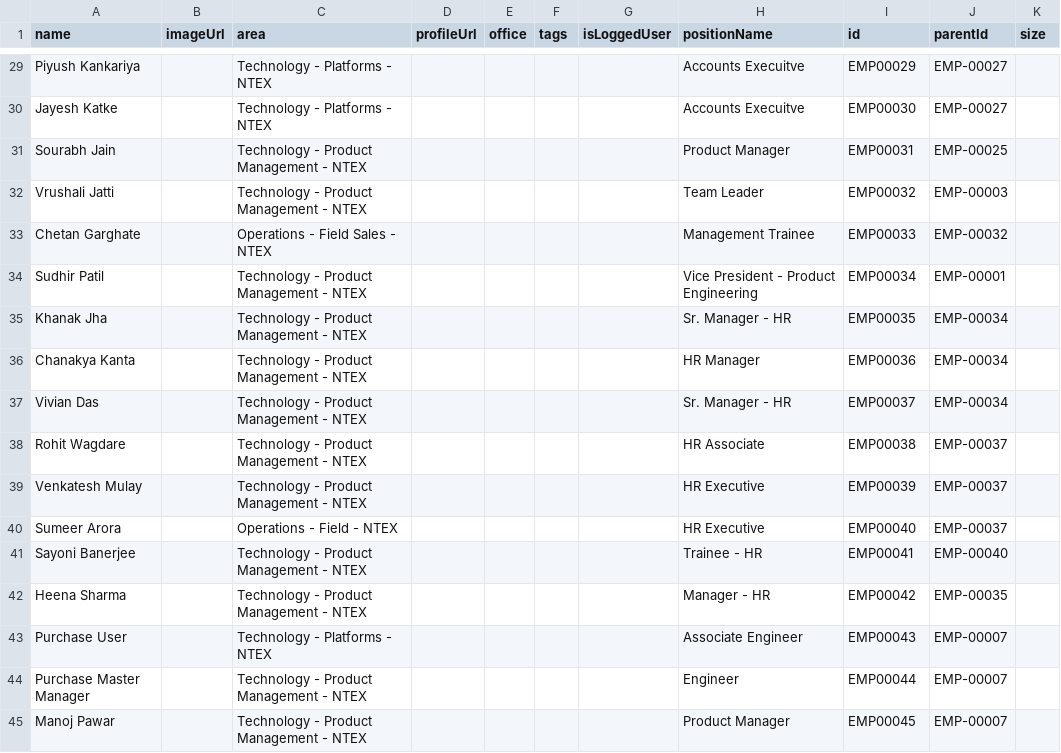
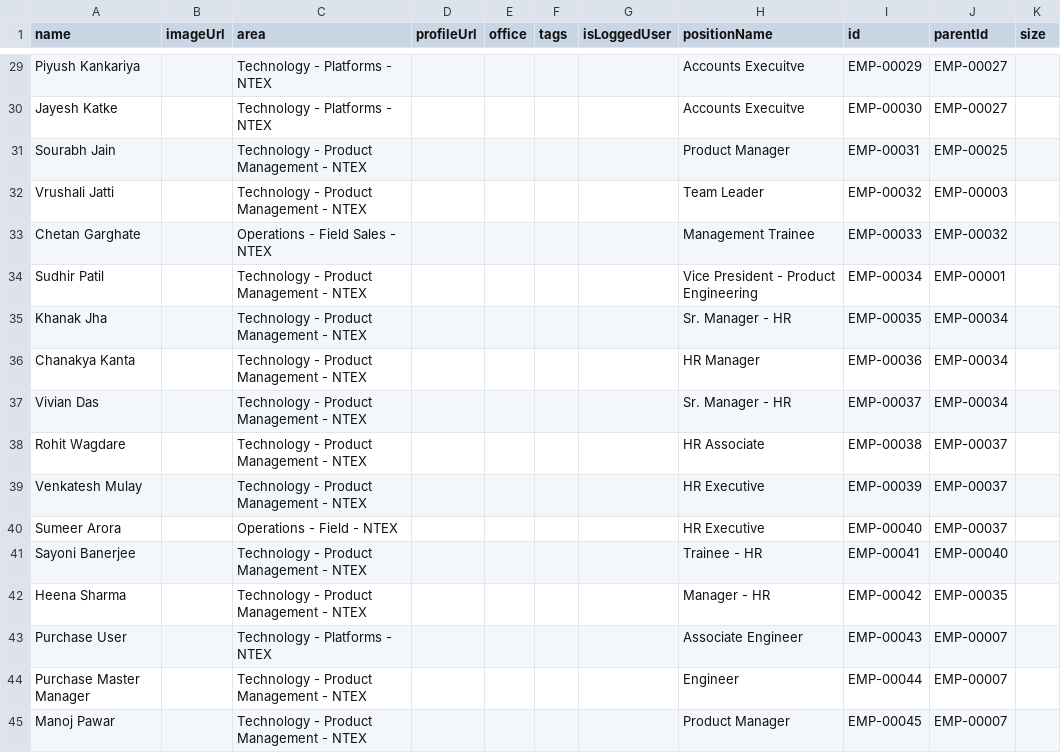
Before and after one commit to Lazeeez/ML-testing, a CSV file: fin.csv, drawn as a sheet; only a part is shown, gaps mark what is left out; the diff covers the shown part only; the diff names each change by its address in the sheet, - before the commit and + after, or states it on an @@ line.

```diff
--- a/fin.csv
+++ b/fin.csv
-I29 (id): EMP00029
+I29 (id): EMP-00029
-I30 (id): EMP00030
+I30 (id): EMP-00030
-I31 (id): EMP00031
+I31 (id): EMP-00031
-I32 (id): EMP00032
+I32 (id): EMP-00032
-I33 (id): EMP00033
+I33 (id): EMP-00033
-I34 (id): EMP00034
+I34 (id): EMP-00034
-I35 (id): EMP00035
+I35 (id): EMP-00035
-I36 (id): EMP00036
+I36 (id): EMP-00036
-I37 (id): EMP00037
+I37 (id): EMP-00037
-I38 (id): EMP00038
+I38 (id): EMP-00038
-I39 (id): EMP00039
+I39 (id): EMP-00039
-I40 (id): EMP00040
+I40 (id): EMP-00040
-I41 (id): EMP00041
+I41 (id): EMP-00041
-I42 (id): EMP00042
+I42 (id): EMP-00042
-I43 (id): EMP00043
+I43 (id): EMP-00043
-I44 (id): EMP00044
+I44 (id): EMP-00044
-I45 (id): EMP00045
+I45 (id): EMP-00045
```
Also changed, not shown: 27 edited cells elsewhere in this file.
